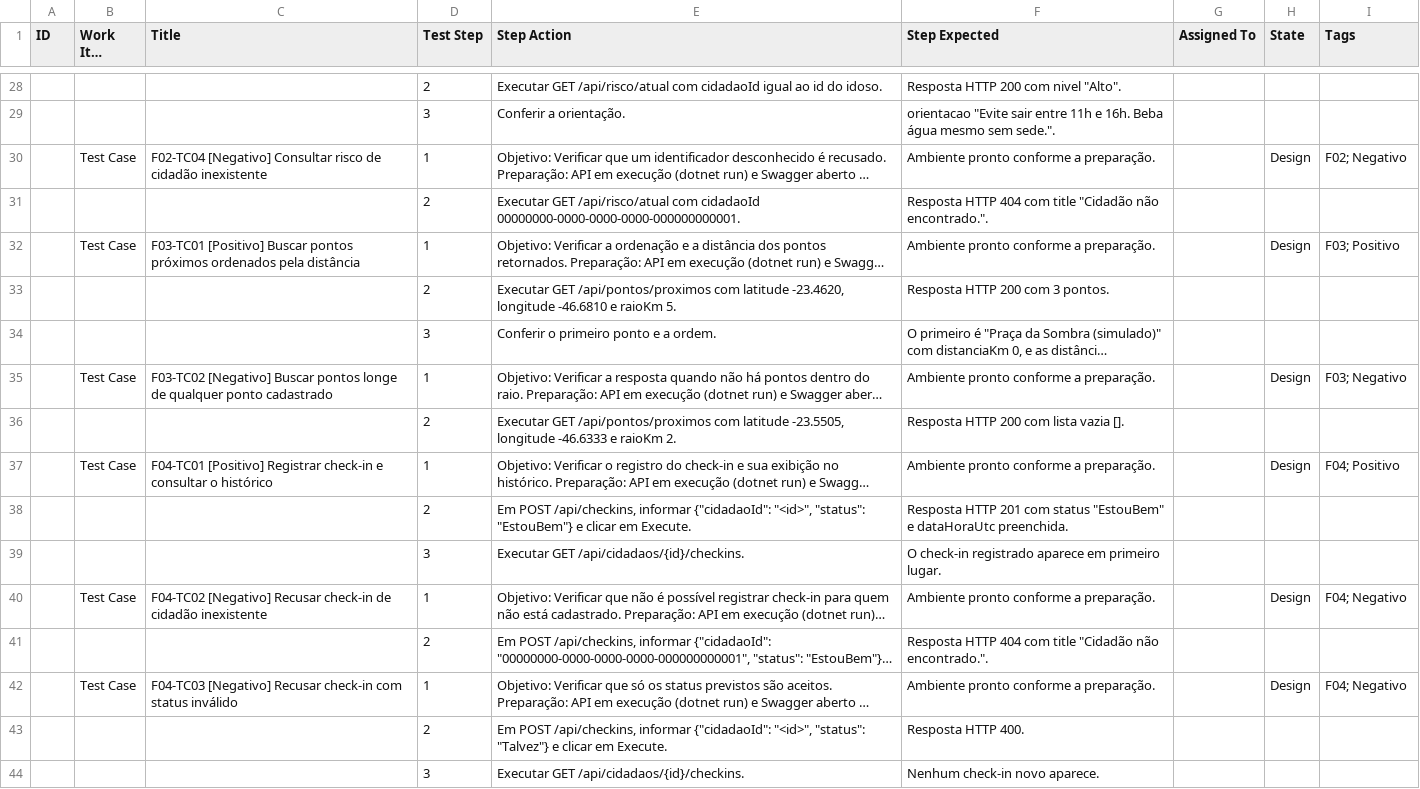
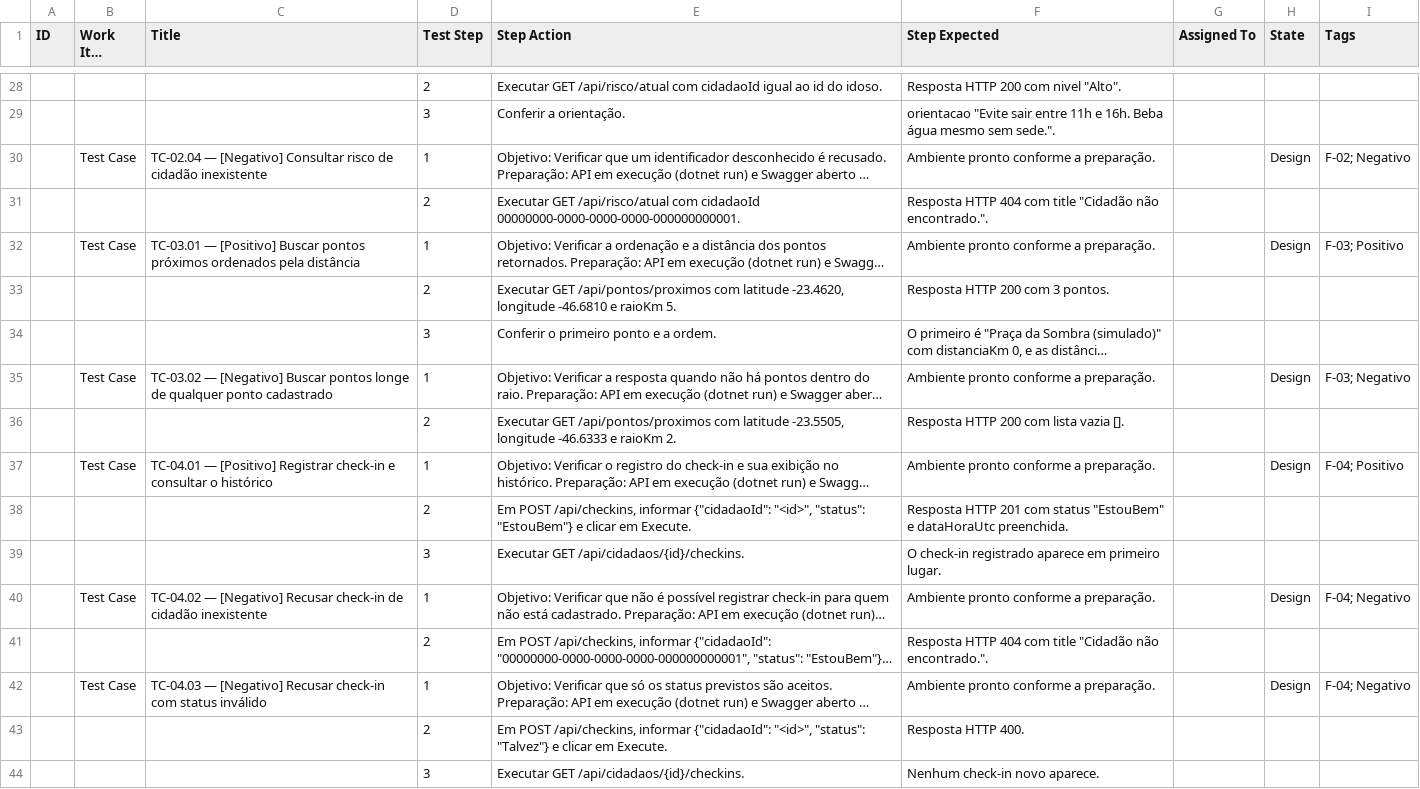
Before and after one commit to GS-2026-SombraAmiga/sombra-amiga, a CSV file: docs/testing/test-cases.csv, drawn as a sheet; only a part is shown, gaps mark what is left out; long unchanged cells end in …; the diff covers the shown part only; the diff names each change by its address in the sheet, - before the commit and + after, or states it on an @@ line.

```diff
--- a/docs/testing/test-cases.csv
+++ b/docs/testing/test-cases.csv
-C30 (Title): F02-TC04 [Negativo] Consultar…
+C30 (Title): TC-02.04 — [Negativo] Consultar…
-I30 (Tags): F02; Negativo
+I30 (Tags): F-02; Negativo
-C32 (Title): F03-TC01 [Positivo] Buscar…
+C32 (Title): TC-03.01 — [Positivo] Buscar…
-I32 (Tags): F03; Positivo
+I32 (Tags): F-03; Positivo
-C35 (Title): F03-TC02 [Negativo] Buscar…
+C35 (Title): TC-03.02 — [Negativo] Buscar…
-I35 (Tags): F03; Negativo
+I35 (Tags): F-03; Negativo
-C37 (Title): F04-TC01 [Positivo] Registrar…
+C37 (Title): TC-04.01 — [Positivo] Registrar…
-I37 (Tags): F04; Positivo
+I37 (Tags): F-04; Positivo
-C40 (Title): F04-TC02 [Negativo] Recusar…
+C40 (Title): TC-04.02 — [Negativo] Recusar…
-I40 (Tags): F04; Negativo
+I40 (Tags): F-04; Negativo
-C42 (Title): F04-TC03 [Negativo] Recusar…
+C42 (Title): TC-04.03 — [Negativo] Recusar…
-I42 (Tags): F04; Negativo
+I42 (Tags): F-04; Negativo
```
Also changed, not shown: 80 edited cells elsewhere in this file, docs/testing/features.csv, docs/testing/test-cases-amostra.csv, 5 other files.
